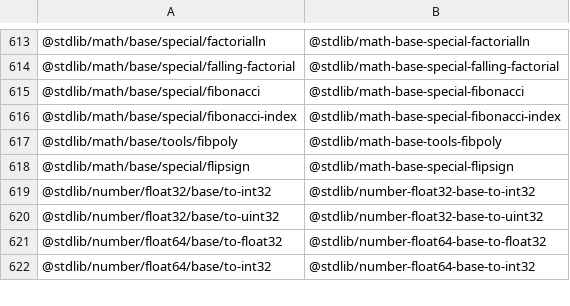
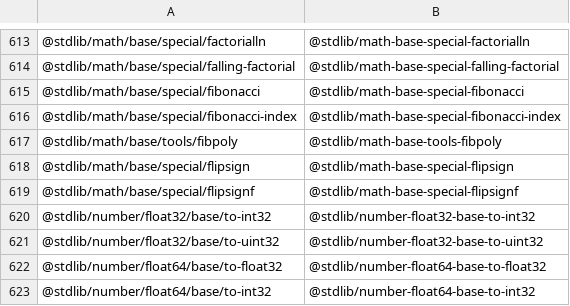
Before and after one commit to stdlib-js/namespace-pkg2standalone, a CSV file: data/data.csv, drawn as a sheet; only a part is shown, gaps mark what is left out; the diff names each change by its address in the sheet, - before the commit and + after, or states it on an @@ line.

```diff
--- a/data/data.csv
+++ b/data/data.csv
+row 619: @stdlib/math/base/special/flipsignf | @stdlib/math-base-special-flipsignf
```
Also changed, not shown: 1 other file.
